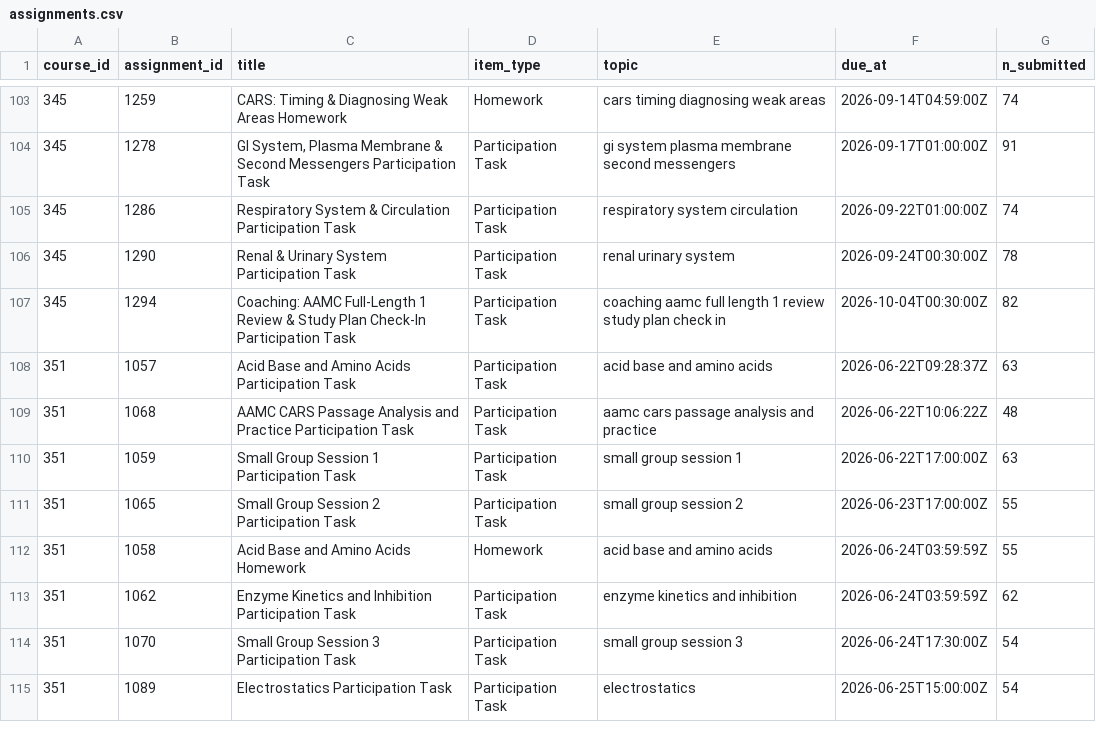
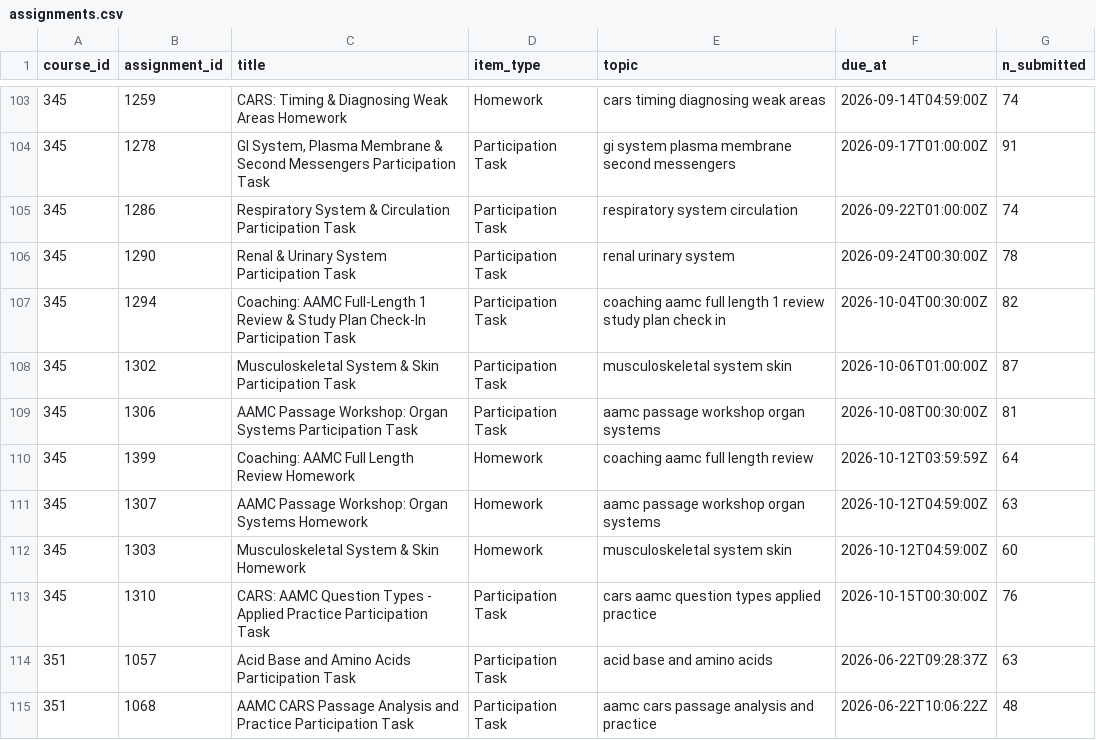
Before and after one commit to jackwestin-dev/institution-TJ, a CSV file: data/assignments.csv, drawn as a sheet; only a part is shown, gaps mark what is left out; the shorter side is filled out with more unchanged rows.

```diff
--- a/data/assignments.csv
+++ b/data/assignments.csv
@@ -107,2 +107,8 @@ course_id,assignment_id,title,item_type,topic,due_at,n_submitted
 345,1294,Coaching: AAMC Full-Length 1 Review & Study Plan Check-In Participation Task,Participation Task,coaching aamc full length 1 review study plan check in,2026-10-04T00:30:00Z,82
+345,1302,Musculoskeletal System & Skin Participation Task,Participation Task,musculoskeletal system skin,2026-10-06T01:00:00Z,87
+345,1306,AAMC Passage Workshop: Organ Systems Participation Task,Participation Task,aamc passage workshop organ systems,2026-10-08T00:30:00Z,81
+345,1399,Coaching: AAMC Full Length Review Homework,Homework,coaching aamc full length review,2026-10-12T03:59:59Z,64
+345,1307,AAMC Passage Workshop: Organ Systems Homework,Homework,aamc passage workshop organ systems,2026-10-12T04:59:00Z,63
+345,1303,Musculoskeletal System & Skin Homework,Homework,musculoskeletal system skin,2026-10-12T04:59:00Z,60
+345,1310,CARS: AAMC Question Types - Applied Practice Participation Task,Participation Task,cars aamc question types applied practice,2026-10-15T00:30:00Z,76
 351,1057,Acid Base and Amino Acids Participation Task,Participation Task,acid base and amino acids,2026-06-22T09:28:37Z,63
```
Also changed, not shown: data/canvas_metrics.csv, 2 other files.
